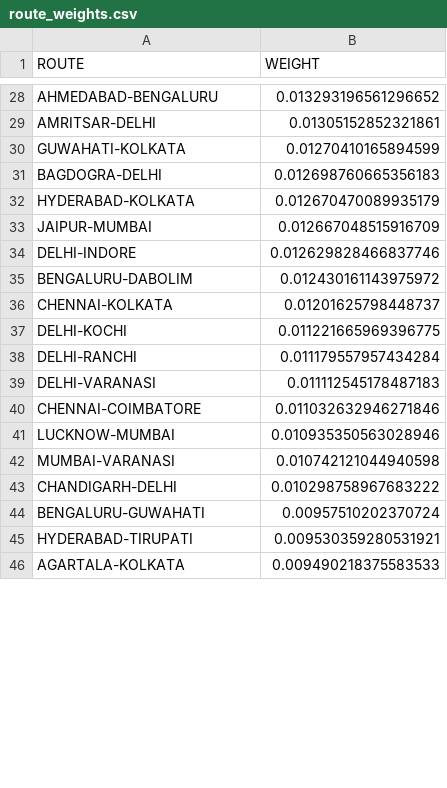
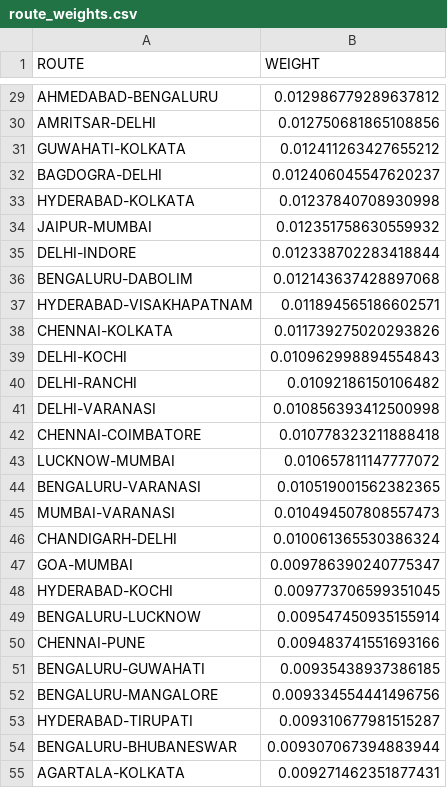
Before and after one commit to CandiedOutlaw763/aerova, a CSV file: scrapers/pipeline/static_data/route_weights.csv, drawn as a sheet; only a part is shown, gaps mark what is left out; addresses are those after the commit; the diff covers the shown part only; the diff names each change by its address in the sheet, - before the commit and + after, or states it on an @@ line.

```diff
--- a/scrapers/pipeline/static_data/route_weights.csv
+++ b/scrapers/pipeline/static_data/route_weights.csv
-B29 (WEIGHT): 0.013293196561296652
+B29 (WEIGHT): 0.012986779289637812
-B30 (WEIGHT): 0.01305152852321861
+B30 (WEIGHT): 0.012750681865108856
-B31 (WEIGHT): 0.01270410165894599
+B31 (WEIGHT): 0.012411263427655212
-B32 (WEIGHT): 0.012698760665356183
+B32 (WEIGHT): 0.012406045547620237
-B33 (WEIGHT): 0.012670470089935179
+B33 (WEIGHT): 0.01237840708930998
-B34 (WEIGHT): 0.012667048515916709
+B34 (WEIGHT): 0.012351758630559932
-B35 (WEIGHT): 0.012629828466837746
+B35 (WEIGHT): 0.012338702283418844
-B36 (WEIGHT): 0.012430161143975972
+B36 (WEIGHT): 0.012143637428897068
+row 37: HYDERABAD-VISAKHAPATNAM | 0.011894565186602571
-B38 (WEIGHT): 0.01201625798448737
+B38 (WEIGHT): 0.011739275020293826
-B39 (WEIGHT): 0.011221665969396775
+B39 (WEIGHT): 0.010962998894554843
-B40 (WEIGHT): 0.011179557957434284
+B40 (WEIGHT): 0.01092186150106482
-B41 (WEIGHT): 0.011112545178487183
+B41 (WEIGHT): 0.010856393412500998
-B42 (WEIGHT): 0.011032632946271846
+B42 (WEIGHT): 0.010778323211888418
-B43 (WEIGHT): 0.010935350563028946
+B43 (WEIGHT): 0.010657811147777072
+row 44: BENGALURU-VARANASI | 0.010519001562382365
-B45 (WEIGHT): 0.010742121044940598
+B45 (WEIGHT): 0.010494507808557473
-B46 (WEIGHT): 0.010298758967683222
+B46 (WEIGHT): 0.010061365530386324
+row 47: GOA-MUMBAI | 0.009786390240775347
+row 48: HYDERABAD-KOCHI | 0.009773706599351045
+row 49: BENGALURU-LUCKNOW | 0.009547450935155914
+row 50: CHENNAI-PUNE | 0.009483741551693166
-B51 (WEIGHT): 0.00957510202370724
+B51 (WEIGHT): 0.00935438937386185
+row 52: BENGALURU-MANGALORE | 0.009334554441496756
-B53 (WEIGHT): 0.009530359280531921
+B53 (WEIGHT): 0.009310677981515287
+row 54: BENGALURU-BHUBANESWAR | 0.009307067394883944
-B55 (WEIGHT): 0.009490218375583533
+B55 (WEIGHT): 0.009271462351877431
```
Also changed, not shown: 2 added rows, 10 removed rows and 26 edited cells elsewhere in this file, 6 other files.
